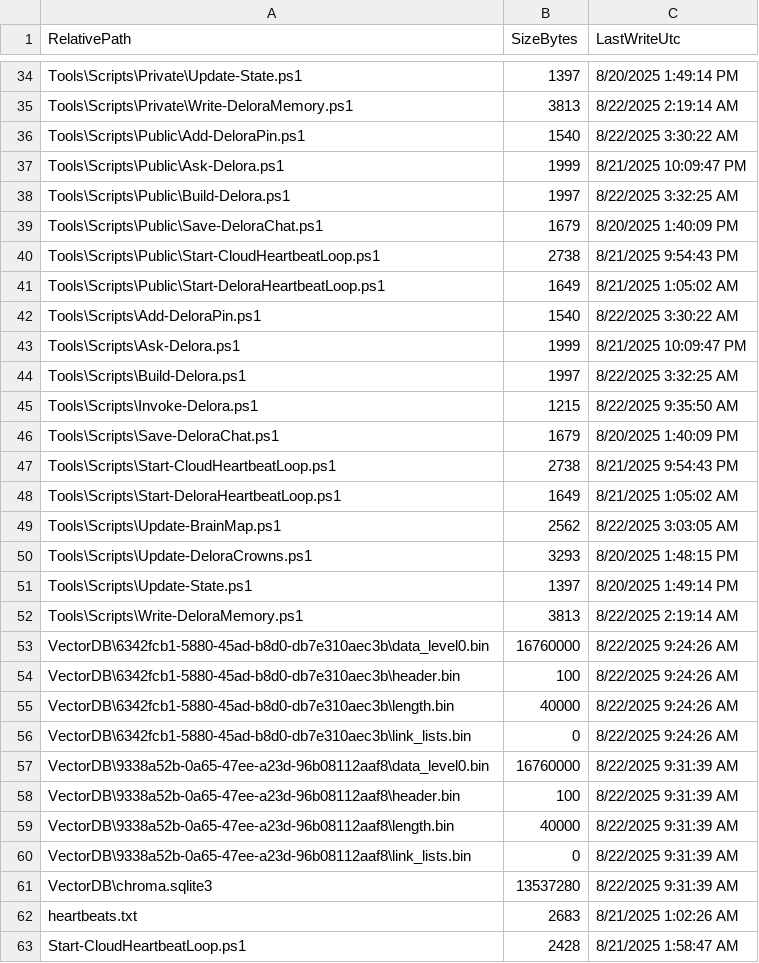
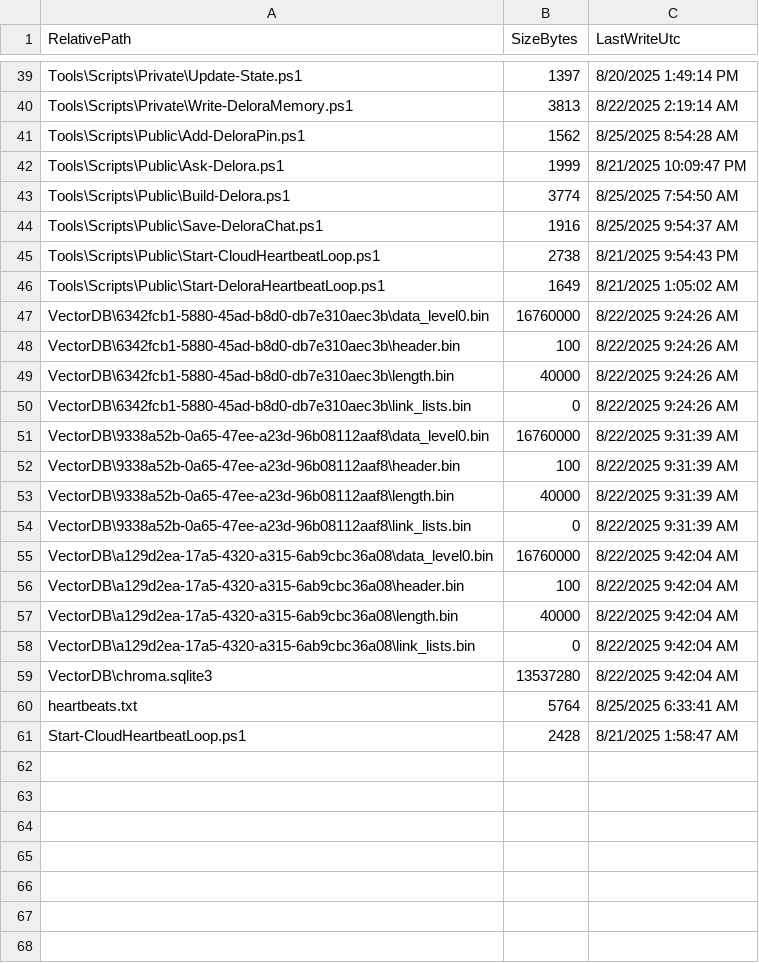
Before and after one commit to mnelso32/Heart, a CSV file: Brain/brain-listing.csv, drawn as a sheet; only a part is shown, gaps mark what is left out; the diff covers the shown part only.

```diff
--- a/Brain/brain-listing.csv
+++ b/Brain/brain-listing.csv
@@ -35,19 +40,8 @@
 "Tools\Scripts\Private\Write-DeloraMemory.ps1","3813","8/22/2025 2:19:14 AM"
-"Tools\Scripts\Public\Add-DeloraPin.ps1","1540","8/22/2025 3:30:22 AM"
+"Tools\Scripts\Public\Add-DeloraPin.ps1","1562","8/25/2025 8:54:28 AM"
 "Tools\Scripts\Public\Ask-Delora.ps1","1999","8/21/2025 10:09:47 PM"
-"Tools\Scripts\Public\Build-Delora.ps1","1997","8/22/2025 3:32:25 AM"
-"Tools\Scripts\Public\Save-DeloraChat.ps1","1679","8/20/2025 1:40:09 PM"
+"Tools\Scripts\Public\Build-Delora.ps1","3774","8/25/2025 7:54:50 AM"
+"Tools\Scripts\Public\Save-DeloraChat.ps1","1916","8/25/2025 9:54:37 AM"
 "Tools\Scripts\Public\Start-CloudHeartbeatLoop.ps1","2738","8/21/2025 9:54:43 PM"
 "Tools\Scripts\Public\Start-DeloraHeartbeatLoop.ps1","1649","8/21/2025 1:05:02 AM"
-"Tools\Scripts\Add-DeloraPin.ps1","1540","8/22/2025 3:30:22 AM"
-"Tools\Scripts\Ask-Delora.ps1","1999","8/21/2025 10:09:47 PM"
-"Tools\Scripts\Build-Delora.ps1","1997","8/22/2025 3:32:25 AM"
-"Tools\Scripts\Invoke-Delora.ps1","1215","8/22/2025 9:35:50 AM"
-"Tools\Scripts\Save-DeloraChat.ps1","1679","8/20/2025 1:40:09 PM"
-"Tools\Scripts\Start-CloudHeartbeatLoop.ps1","2738","8/21/2025 9:54:43 PM"
-"Tools\Scripts\Start-DeloraHeartbeatLoop.ps1","1649","8/21/2025 1:05:02 AM"
-"Tools\Scripts\Update-BrainMap.ps1","2562","8/22/2025 3:03:05 AM"
-"Tools\Scripts\Update-DeloraCrowns.ps1","3293","8/20/2025 1:48:15 PM"
-"Tools\Scripts\Update-State.ps1","1397","8/20/2025 1:49:14 PM"
-"Tools\Scripts\Write-DeloraMemory.ps1","3813","8/22/2025 2:19:14 AM"
 "VectorDB\6342fcb1-5880-45ad-b8d0-db7e310aec3b\data_level0.bin","16760000","8/22/2025 9:24:26 AM"
@@ -60,4 +54,8 @@
 "VectorDB\9338a52b-0a65-47ee-a23d-96b08112aaf8\link_lists.bin","0","8/22/2025 9:31:39 AM"
-"VectorDB\chroma.sqlite3","13537280","8/22/2025 9:31:39 AM"
-"heartbeats.txt","2683","8/21/2025 1:02:26 AM"
+"VectorDB\a129d2ea-17a5-4320-a315-6ab9cbc36a08\data_level0.bin","16760000","8/22/2025 9:42:04 AM"
+"VectorDB\a129d2ea-17a5-4320-a315-6ab9cbc36a08\header.bin","100","8/22/2025 9:42:04 AM"
+"VectorDB\a129d2ea-17a5-4320-a315-6ab9cbc36a08\length.bin","40000","8/22/2025 9:42:04 AM"
+"VectorDB\a129d2ea-17a5-4320-a315-6ab9cbc36a08\link_lists.bin","0","8/22/2025 9:42:04 AM"
+"VectorDB\chroma.sqlite3","13537280","8/22/2025 9:42:04 AM"
+"heartbeats.txt","5764","8/25/2025 6:33:41 AM"
 "Start-CloudHeartbeatLoop.ps1","2428","8/21/2025 1:58:47 AM"
```
Also changed, not shown: 6 added rows, 1 removed row and 14 edited cells elsewhere in this file, Brain/brain-listing_prev.csv, 25 other files.
